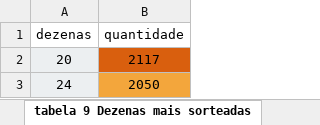
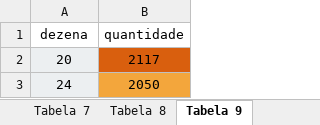
Before and after one commit to marcelmelon-ai/lotofacil-8x-v2, an Excel workbook: tabelas_numeromania.xlsx, sheet Tabela 9, drawn as a sheet; only a part is shown; values as stored, in another font and other column widths than the file's, no borders; the diff names each change by its address in the sheet, - before the commit and + after, or states it on an @@ line.

```diff
--- a/tabelas_numeromania.xlsx (sheet Tabela 9)
+++ b/tabelas_numeromania.xlsx (sheet Tabela 9)
-sheet tab: tabela 9 Dezenas mais sorteadas
+sheet tab: Tabela 9
-A1: dezenas
+A1: dezena
```
Also changed, not shown: sheet Tabela 8, sheet Tabela 7, sheet Tabela 11, sheet Tabela 10, sheet Tabela 6, sheet Tabela 1, 4 more sheets, other sheet tabs, 1 other file.
